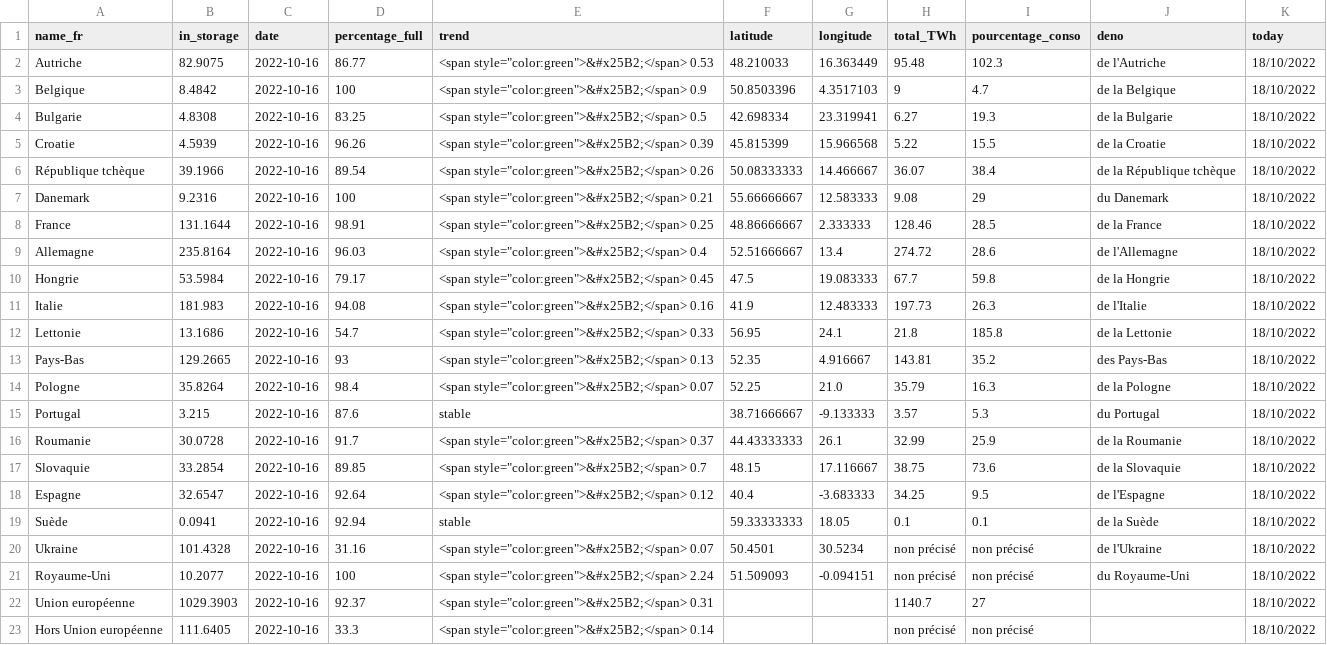
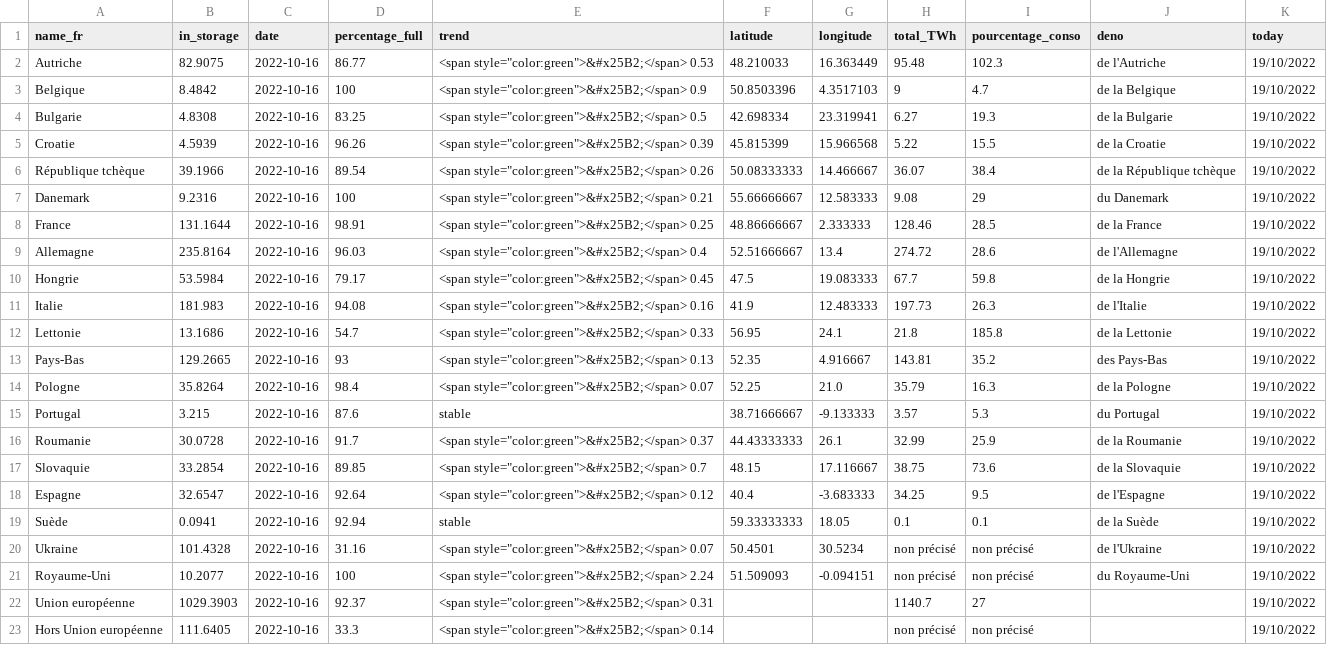
Before and after one commit to amcaw/gas_europe, a CSV file: gas_all.csv, drawn as a sheet; the diff names each change by its address in the sheet, - before the commit and + after, or states it on an @@ line.

```diff
--- a/gas_all.csv
+++ b/gas_all.csv
-K2:K23 (today): 18/10/2022
+K2:K23 (today): 19/10/2022
```
